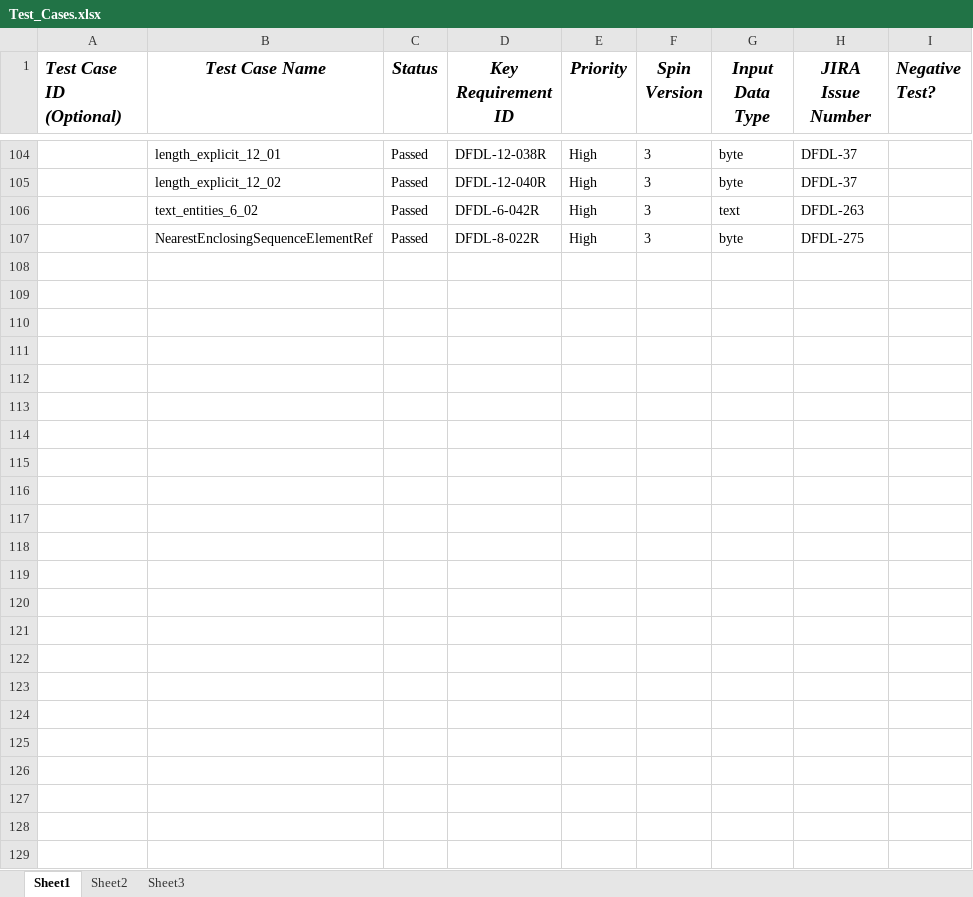
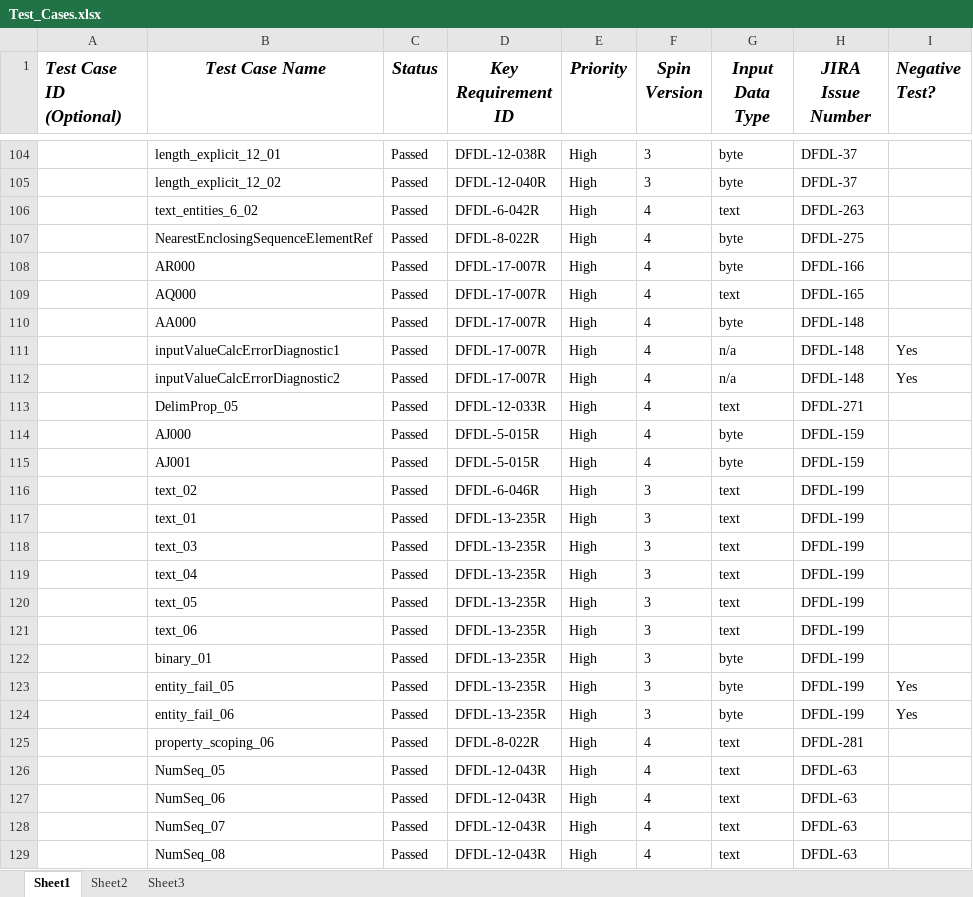
Before and after one commit to apache/daffodil, an Excel workbook: daffodil-core/doc/Test_Cases.xlsx, sheet Sheet1, drawn as a sheet; only a part is shown, gaps mark what is left out; values as stored, in another font and other column widths than the file's, no borders; the diff names each change by its address in the sheet, - before the commit and + after, or states it on an @@ line.

```diff
--- a/daffodil-core/doc/Test_Cases.xlsx (sheet Sheet1)
+++ b/daffodil-core/doc/Test_Cases.xlsx (sheet Sheet1)
-F106:F107 (Spin Version): 3
+F106:F107 (Spin Version): 4
+row 108:  | AR000 | Passed | DFDL-17-007R | High | 4 | byte | DFDL-166
+row 109:  | AQ000 | Passed | DFDL-17-007R | High | 4 | text | DFDL-165
+row 110:  | AA000 | Passed | DFDL-17-007R | High | 4 | byte | DFDL-148
+row 111:  | inputValueCalcErrorDiagnostic1 | Passed | DFDL-17-007R | High | 4 | n/a | DFDL-148 | Yes
+row 112:  | inputValueCalcErrorDiagnostic2 | Passed | DFDL-17-007R | High | 4 | n/a | DFDL-148 | Yes
+row 113:  | DelimProp_05 | Passed | DFDL-12-033R | High | 4 | text | DFDL-271
+row 114:  | AJ000 | Passed | DFDL-5-015R | High | 4 | byte | DFDL-159
+row 115:  | AJ001 | Passed | DFDL-5-015R | High | 4 | byte | DFDL-159
+row 116:  | text_02 | Passed | DFDL-6-046R | High | 3 | text | DFDL-199
+row 117:  | text_01 | Passed | DFDL-13-235R | High | 3 | text | DFDL-199
+row 118:  | text_03 | Passed | DFDL-13-235R | High | 3 | text | DFDL-199
+row 119:  | text_04 | Passed | DFDL-13-235R | High | 3 | text | DFDL-199
+row 120:  | text_05 | Passed | DFDL-13-235R | High | 3 | text | DFDL-199
+row 121:  | text_06 | Passed | DFDL-13-235R | High | 3 | text | DFDL-199
+row 122:  | binary_01 | Passed | DFDL-13-235R | High | 3 | byte | DFDL-199
+row 123:  | entity_fail_05 | Passed | DFDL-13-235R | High | 3 | byte | DFDL-199 | Yes
+row 124:  | entity_fail_06 | Passed | DFDL-13-235R | High | 3 | byte | DFDL-199 | Yes
+row 125:  | property_scoping_06 | Passed | DFDL-8-022R | High | 4 | text | DFDL-281
+row 126:  | NumSeq_05 | Passed | DFDL-12-043R | High | 4 | text | DFDL-63
+row 127:  | NumSeq_06 | Passed | DFDL-12-043R | High | 4 | text | DFDL-63
+row 128:  | NumSeq_07 | Passed | DFDL-12-043R | High | 4 | text | DFDL-63
+row 129:  | NumSeq_08 | Passed | DFDL-12-043R | High | 4 | text | DFDL-63
```
Also changed, not shown: daffodil-core/doc/DFDL-Reqs2.xlsx.
